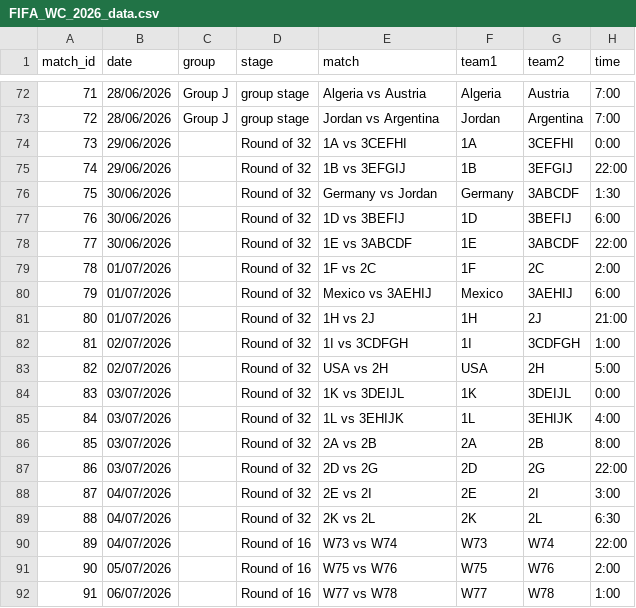
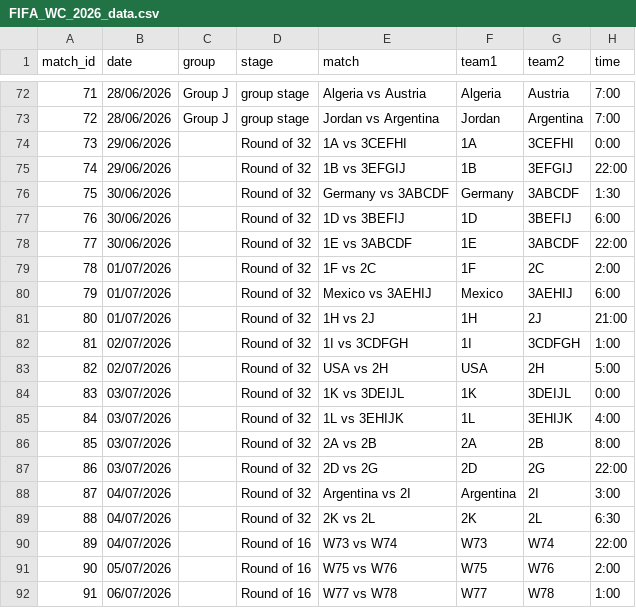
Before and after one commit to ibrahim1468/The-Match-Curator, a CSV file: data/final/FIFA_WC_2026_data.csv, drawn as a sheet; only a part is shown, gaps mark what is left out; the diff names each change by its address in the sheet, - before the commit and + after, or states it on an @@ line.

Commit message:
Add files via upload

```diff
--- a/data/final/FIFA_WC_2026_data.csv
+++ b/data/final/FIFA_WC_2026_data.csv
-E76 (match): Germany vs Jordan
+E76 (match): Germany vs 3ABCDF
-E88 (match): 2E vs 2I
+E88 (match): Argentina vs 2I
-F88 (team1): 2E
+F88 (team1): Argentina
```
